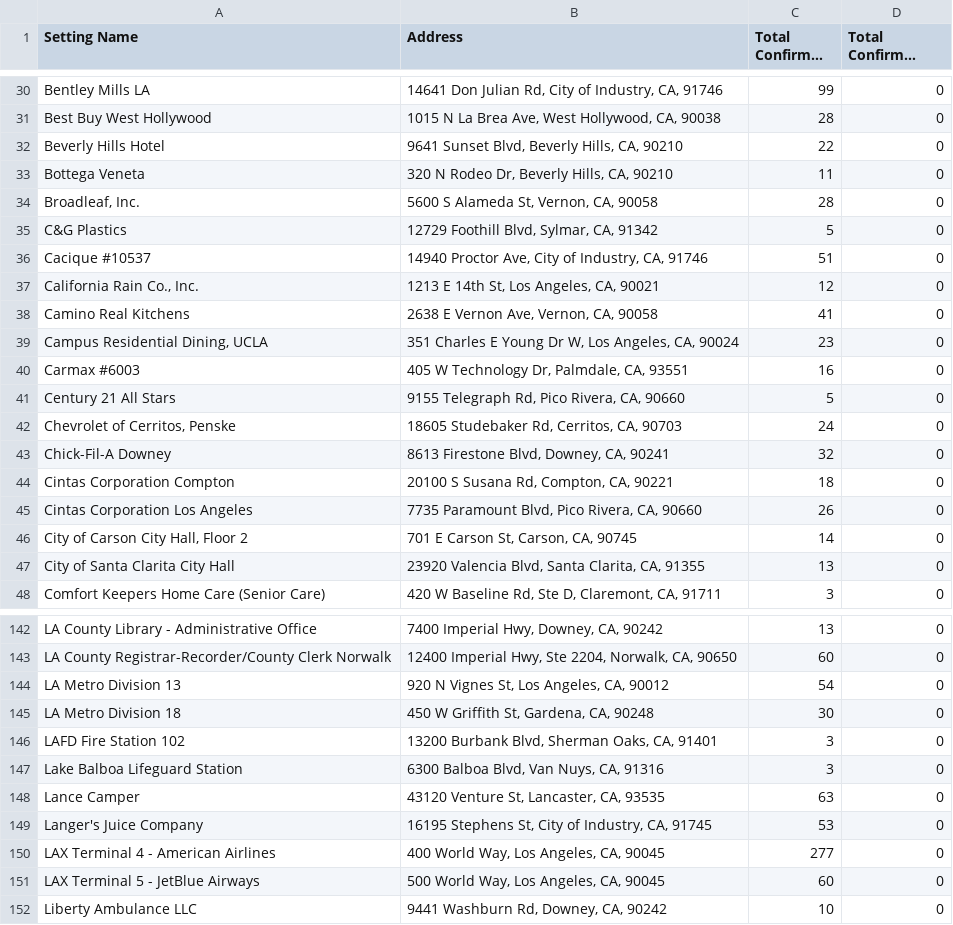
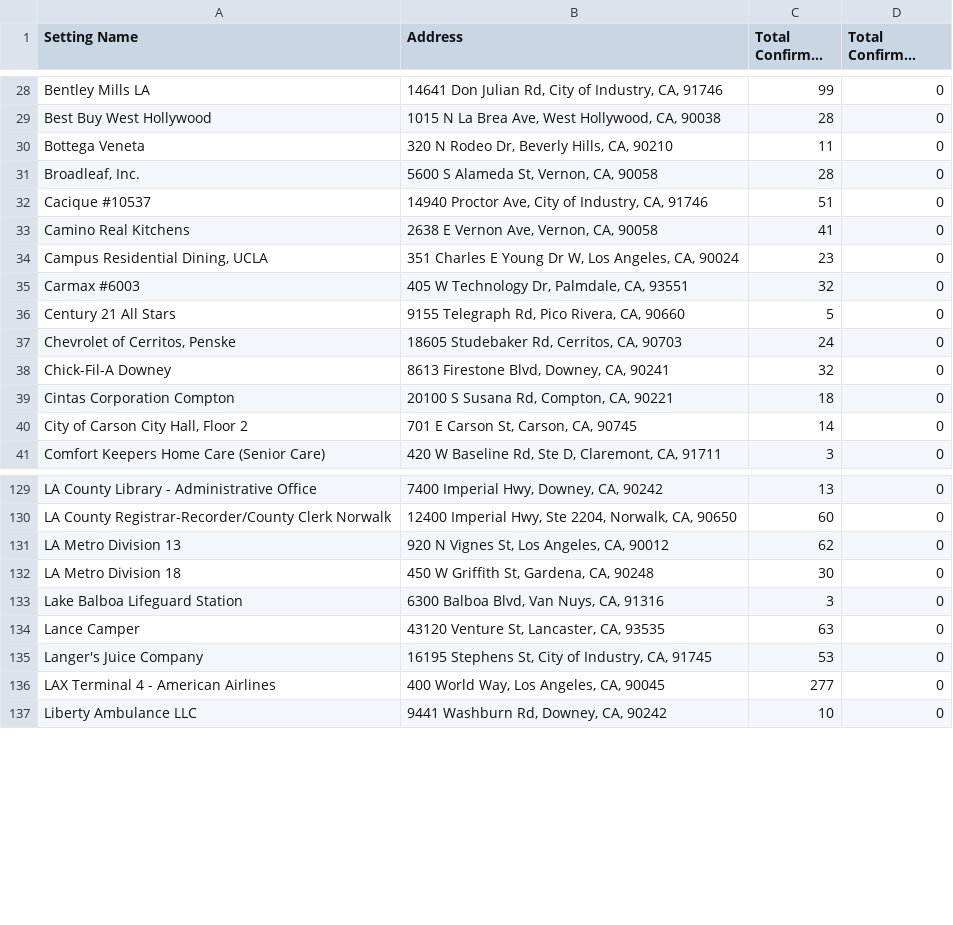
Before and after one commit to xander-hirsch/lac_covid19, a CSV file: docs/live/non-residential-live.csv, drawn as a sheet; only a part is shown, gaps mark what is left out; long unchanged cells end in …; the diff covers the shown part only.

```diff
--- a/docs/live/non-residential-live.csv
+++ b/docs/live/non-residential-live.csv
@@ -31,11 +29,8 @@ Bentley Mills LA,"14641 Don Julian Rd, City of Industry, CA, 91746",99,0
 Best Buy West Hollywood,"1015 N La Brea Ave, West Hollywood, CA, 90038",28,0
-Beverly Hills Hotel,"9641 Sunset Blvd, Beverly Hills, CA, 90210",22,0
 Bottega Veneta,"320 N Rodeo Dr, Beverly Hills, CA, 90210",11,0
 "Broadleaf, Inc.","5600 S Alameda St, Vernon, CA, 90058",28,0
-C&G Plastics,"12729 Foothill Blvd, Sylmar, CA, 91342",5,0
 Cacique #10537,"14940 Proctor Ave, City of Industry, CA, 91746",51,0
-"California Rain Co., Inc.","1213 E 14th St, Los Angeles, CA, 90021",12,0
 Camino Real Kitchens,"2638 E Vernon Ave, Vernon, CA, 90058",41,0
 "Campus Residential Dining, UCLA","351 Charles E Young Dr W, Los Angeles, CA, 90024",23,0
-Carmax #6003,"405 W Technology Dr, Palmdale, CA, 93551",16,0
+Carmax #6003,"405 W Technology Dr, Palmdale, CA, 93551",32,0
 Century 21 All Stars,"9155 Telegraph Rd, Pico Rivera, CA, 90660",5,0
@@ -44,5 +39,3 @@ Chick-Fil-A Downey,"8613 Firestone Blvd, Downey, CA, 90241",32,0
 Cintas Corporation Compton,"20100 S Susana Rd, Compton, CA, 90221",18,0
-Cintas Corporation Los Angeles,"7735 Paramount Blvd, Pico Rivera, CA, 90660",26,0
 "City of Carson City Hall, Floor 2","701 E Carson St, Carson, CA, 90745",14,0
-City of Santa Clarita City Hall,"23920 Valencia Blvd, Santa Clarita, CA, 91355",13,0
 Comfort Keepers Home Care (Senior Care),"420 W Baseline Rd, Ste D, Claremont, CA, 91711",3,0
@@ -143,5 +130,4 @@ LA County Library - Administrative Office,"7400 Imperial Hwy, Downey, CA, 90242"
 LA County Registrar-Recorder/County Clerk Norwalk,"12400 Imperial Hwy, Ste 2204, Norwalk, CA, 90650",60,0
-LA Metro Division 13,"920 N Vignes St, Los Angeles, CA, 90012",54,0
+LA Metro Division 13,"920 N Vignes St, Los Angeles, CA, 90012",62,0
 LA Metro Division 18,"450 W Griffith St, Gardena, CA, 90248",30,0
-LAFD Fire Station 102,"13200 Burbank Blvd, Sherman Oaks, CA, 91401",3,0
 Lake Balboa Lifeguard Station,"6300 Balboa Blvd, Van Nuys, CA, 91316",3,0
@@ -150,3 +136,2 @@ Langer's Juice Company,"16195 Stephens St, City of Industry, CA, 91745",53,0
 LAX Terminal 4 - American Airlines,"400 World Way, Los Angeles, CA, 90045",277,0
-LAX Terminal 5 - JetBlue Airways,"500 World Way, Los Angeles, CA, 90045",60,0
 Liberty Ambulance LLC,"9441 Washburn Rd, Downey, CA, 90242",10,0
```
Also changed, not shown: 14 removed rows and 15 edited cells elsewhere in this file, docs/live/homeless-live.csv, docs/live/residential-live.csv, 11 other files.
